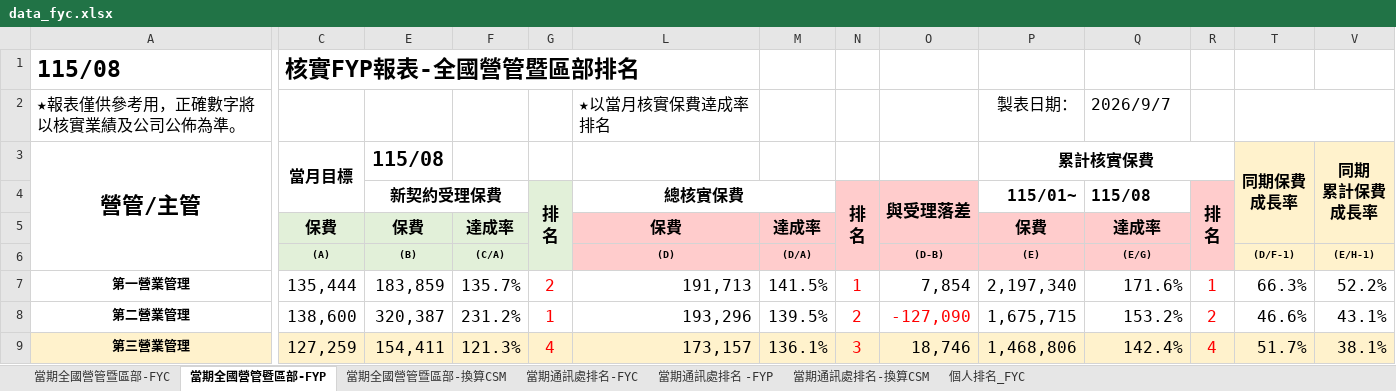
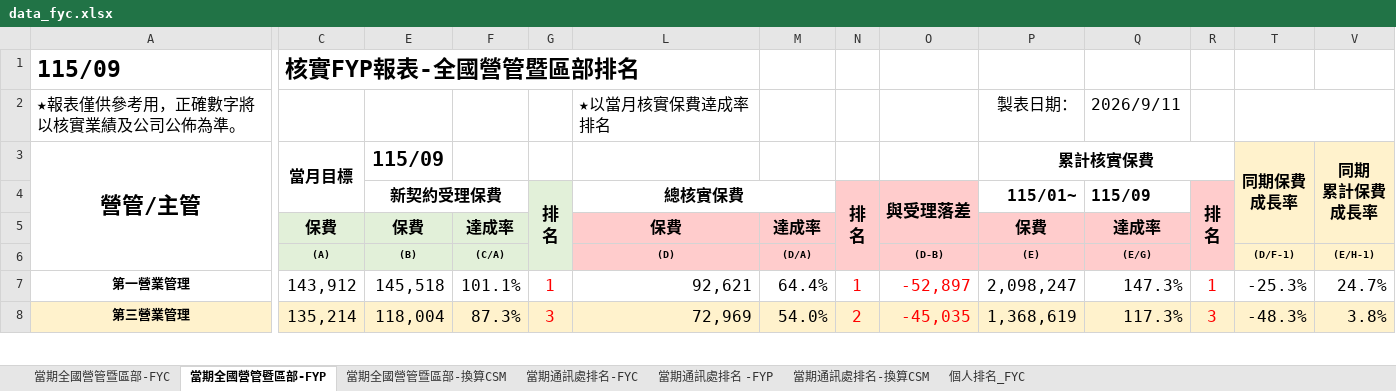
Before and after one commit to nehemiah1205/fubon-dashboard, an Excel workbook: data_fyc.xlsx, sheet 當期全國營管暨區部-FYP, drawn as a sheet; only a part is shown, gaps mark what is left out; values as stored, in another font and other column widths than the file's, no borders; charts and pictures and conditional formats not drawn; removed rows and columns are numbered as before the commit, all else as after; rows hold the shown columns only; the diff covers the shown part only; the diff names each change by its address in the sheet, - before the commit and + after, or states it on an @@ line.

```diff
--- a/data_fyc.xlsx (sheet 當期全國營管暨區部-FYP)
+++ b/data_fyc.xlsx (sheet 當期全國營管暨區部-FYP)
-A1: 115/08
+A1: 115/09
-Q2 ((E/G)): 2026/9/7
+Q2 ((E/G)): 2026/9/11
-E3 ((B)): 115/08
+E3 ((B)): 115/09
-Q4 ((E/G)): 115/08
+Q4 ((E/G)): 115/09
-C7 ((A)): 135,444
+C7 ((A)): 143,912
-E7 ((B)): 183,859
+E7 ((B)): 145,518
-F7 ((C/A)): 135.7%
+F7 ((C/A)): 101.1%
-G7: 2
+G7: 1
-L7 ((D)): 191,713
+L7 ((D)): 92,621
-M7 ((D/A)): 141.5%
+M7 ((D/A)): 64.4%
-O7 ((D-B)): 7,854
+O7 ((D-B)): -52,897
-O7 text colour: black
+O7 text colour: #FF0000
-P7 ((E)): 2,197,340
+P7 ((E)): 2,098,247
-Q7 ((E/G)): 171.6%
+Q7 ((E/G)): 147.3%
-T7 ((D/F-1)): 66.3%
+T7 ((D/F-1)): -25.3%
-V7 ((E/H-1)): 52.2%
+V7 ((E/H-1)): 24.7%
-row 8: 第二營業管理 | 138,600 | 320,387 | 231.2% | 1 | 193,296 | 139.5% | 2 | -127,090 | 1,675,715 | 153.2% | 2 | 46.6% | 43.1%
-C8 ((A)): 127,259
+C8 ((A)): 135,214
-E8 ((B)): 154,411
+E8 ((B)): 118,004
-F8 ((C/A)): 121.3%
+F8 ((C/A)): 87.3%
-G8: 4
+G8: 3
-L8 ((D)): 173,157
+L8 ((D)): 72,969
-M8 ((D/A)): 136.1%
+M8 ((D/A)): 54.0%
-N8: 3
+N8: 2
-O8 ((D-B)): 18,746
+O8 ((D-B)): -45,035
-O8 text colour: black
+O8 text colour: #FF0000
-P8 ((E)): 1,468,806
+P8 ((E)): 1,368,619
-Q8 ((E/G)): 142.4%
+Q8 ((E/G)): 117.3%
-R8: 4
+R8: 3
-T8 ((D/F-1)): 51.7%
+T8 ((D/F-1)): -48.3%
-V8 ((E/H-1)): 38.1%
+V8 ((E/H-1)): 3.8%
```
Also changed, not shown: 11 added rows, 10 removed rows, 148 edited cells and cell formats elsewhere in this sheet, sheet 個人排名_FYC, sheet 當期通訊處排名-FYC, sheet 當期通訊處排名-換算CSM, sheet 當期通訊處排名 -FYP, sheet 當期全國營管暨區部-FYC, sheet 當期全國營管暨區部-換算CSM, hidden cells, charts or pictures, data_kpi.xlsm.
